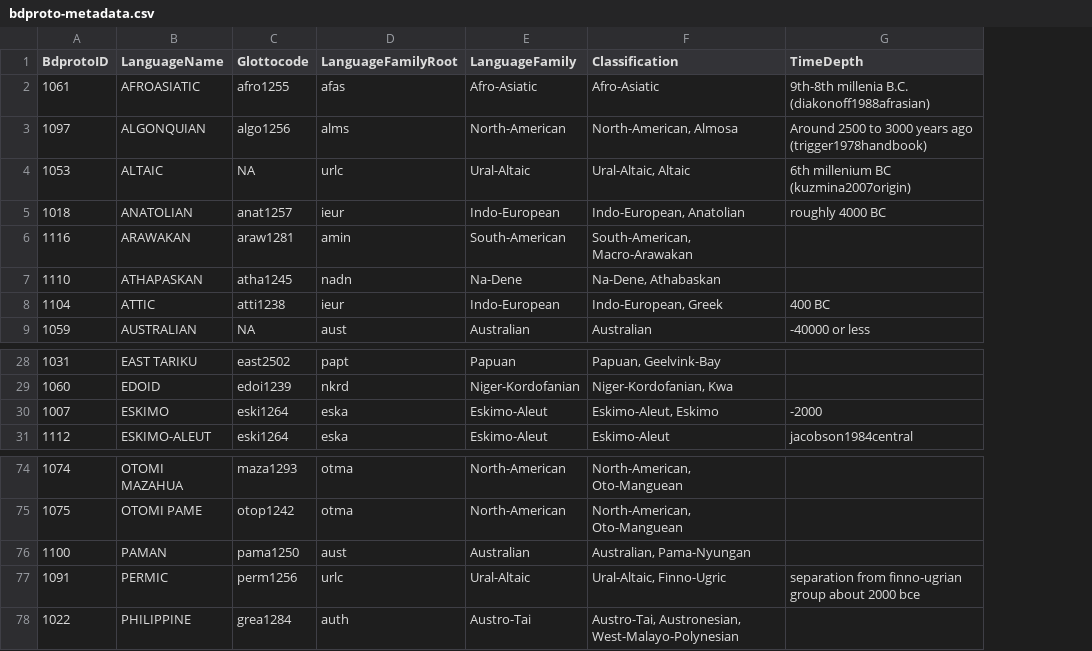
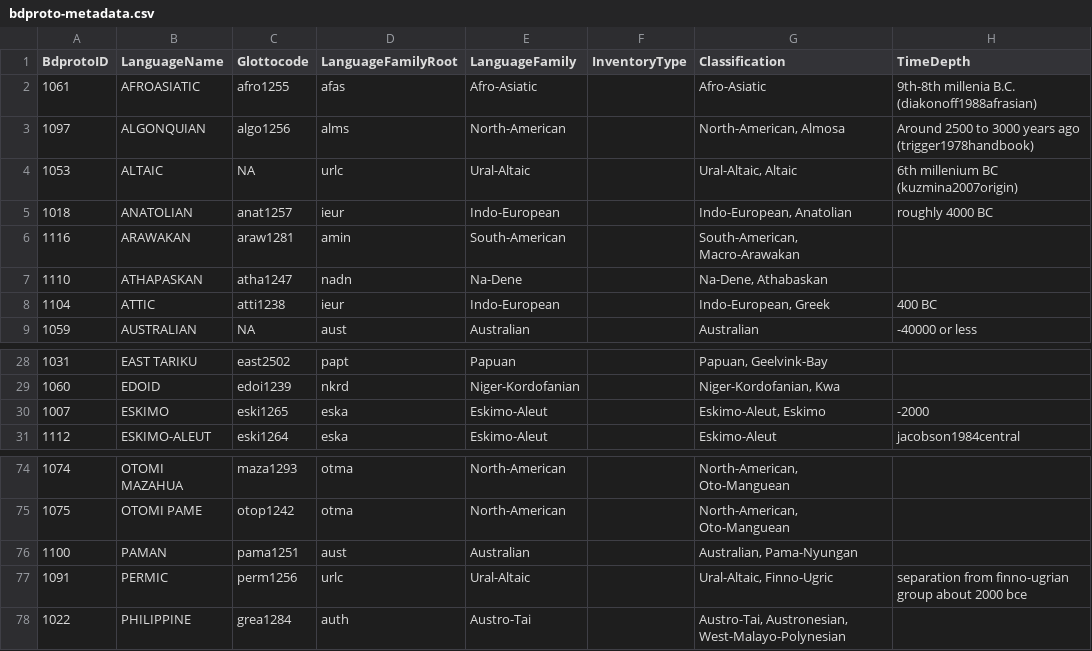
Before and after one commit to bdproto/bdproto, a CSV file: src/bdproto-original/bdproto-metadata.csv, drawn as a sheet; only a part is shown, gaps mark what is left out; the diff names each change by its address in the sheet, - before the commit and + after, or states it on an @@ line.

Commit message:
update

```diff
--- a/src/bdproto-original/bdproto-metadata.csv
+++ b/src/bdproto-original/bdproto-metadata.csv
+column F (InventoryType), empty
-C7 (Glottocode): atha1245
+C7 (Glottocode): atha1247
-C30 (Glottocode): eski1264
+C30 (Glottocode): eski1265
-C76 (Glottocode): pama1250
+C76 (Glottocode): pama1251
```
